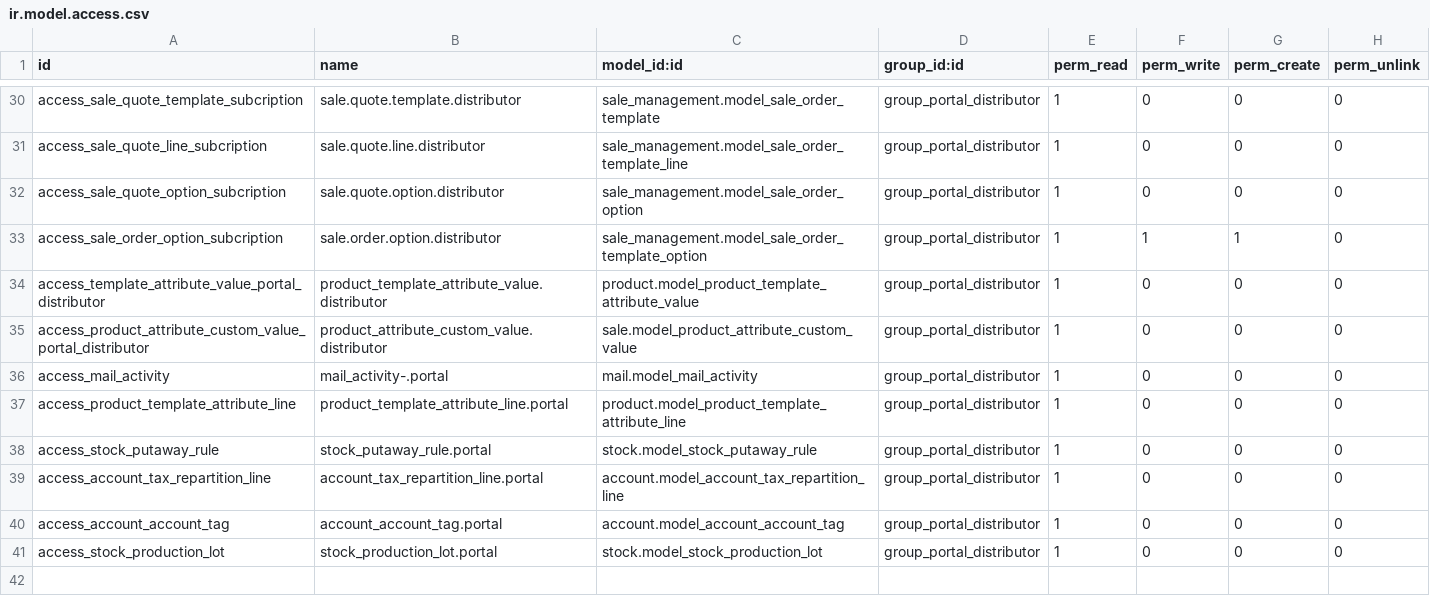
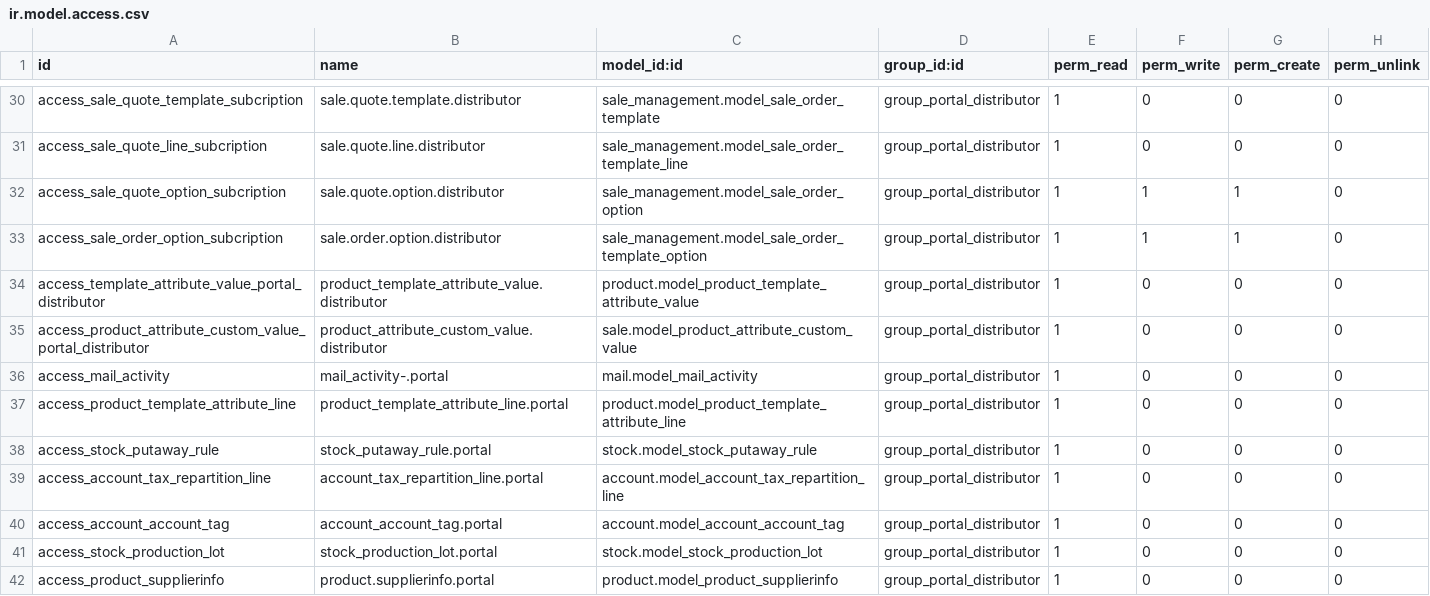
Before and after one commit to ingadhoc/sale, a CSV file: portal_sale_distributor/security/ir.model.access.csv, drawn as a sheet; only a part is shown, gaps mark what is left out.

Commit message:
[FIX] portal_sale_distributor: access rule to sale_order_option

```diff
--- a/portal_sale_distributor/security/ir.model.access.csv
+++ b/portal_sale_distributor/security/ir.model.access.csv
@@ -31,3 +31,3 @@
 "access_sale_quote_line_subcription","sale.quote.line.distributor","sale_management.model_sale_order_template_line","group_portal_distributor",1,0,0,0
-"access_sale_quote_option_subcription","sale.quote.option.distributor","sale_management.model_sale_order_option","group_portal_distributor",1,0,0,0
+"access_sale_quote_option_subcription","sale.quote.option.distributor","sale_management.model_sale_order_option","group_portal_distributor",1,1,1,0
 "access_sale_order_option_subcription","sale.order.option.distributor","sale_management.model_sale_order_template_option","group_portal_distributor",1,1,1,0
@@ -41 +41,2 @@
 "access_stock_production_lot","stock_production_lot.portal","stock.model_stock_production_lot","group_portal_distributor",1,0,0,0
+"access_product_supplierinfo",product.supplierinfo.portal,product.model_product_supplierinfo,"group_portal_distributor",1,0,0,0
```
Also changed, not shown: 1 other file.
